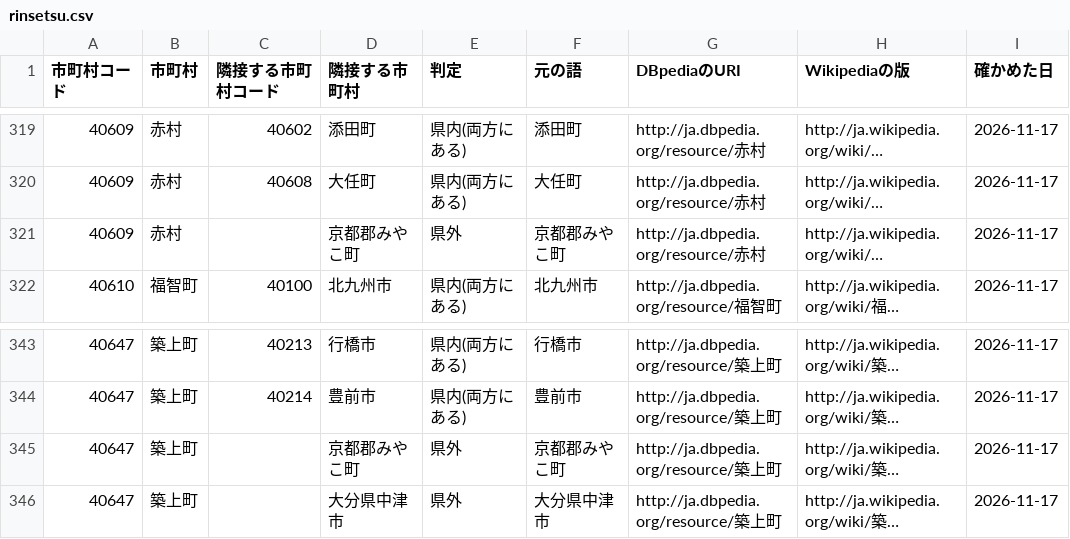
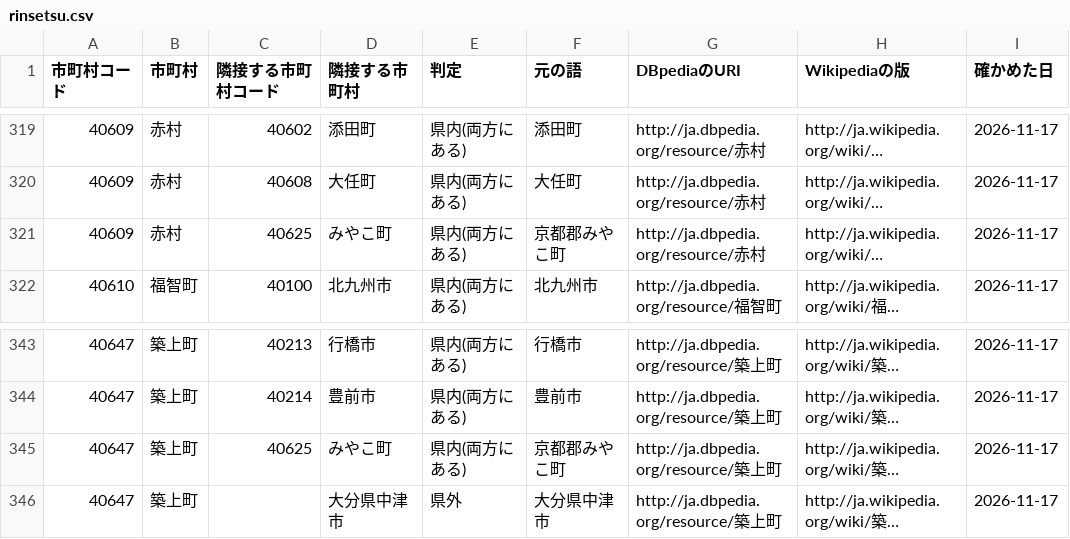
Before and after one commit to h-kazuki-pixel/futoko-shien-lod, a CSV file: data/rinsetsu.csv, drawn as a sheet; only a part is shown, gaps mark what is left out; long unchanged cells end in …; the diff covers the shown part only; the diff names each change by its address in the sheet, - before the commit and + after, or states it on an @@ line.

```diff
--- a/data/rinsetsu.csv
+++ b/data/rinsetsu.csv
-C321 (隣接する市町村コード): (empty)
+C321 (隣接する市町村コード): 40625
-D321 (隣接する市町村): 京都郡みやこ町
+D321 (隣接する市町村): みやこ町
-E321 (判定): 県外
+E321 (判定): 県内(両方にある)
-C345 (隣接する市町村コード): (empty)
+C345 (隣接する市町村コード): 40625
-D345 (隣接する市町村): 京都郡みやこ町
+D345 (隣接する市町村): みやこ町
-E345 (判定): 県外
+E345 (判定): 県内(両方にある)
```
Also changed, not shown: 6 added rows, 6 removed rows and 12 edited cells elsewhere in this file.
